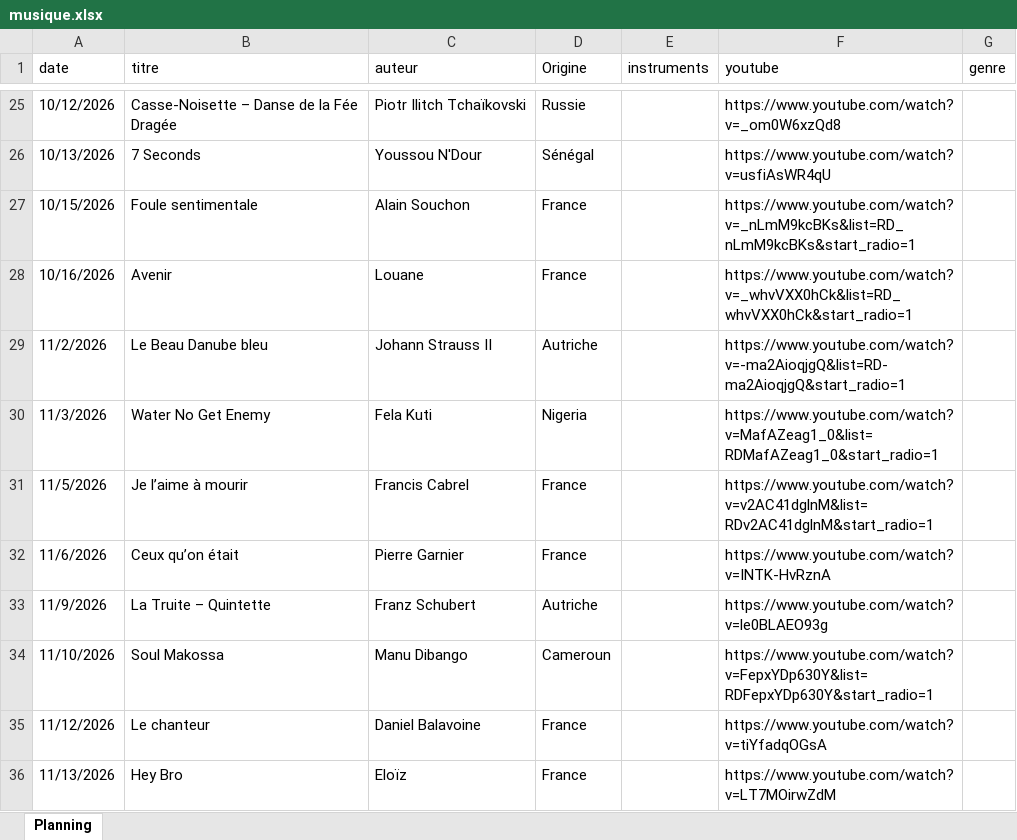
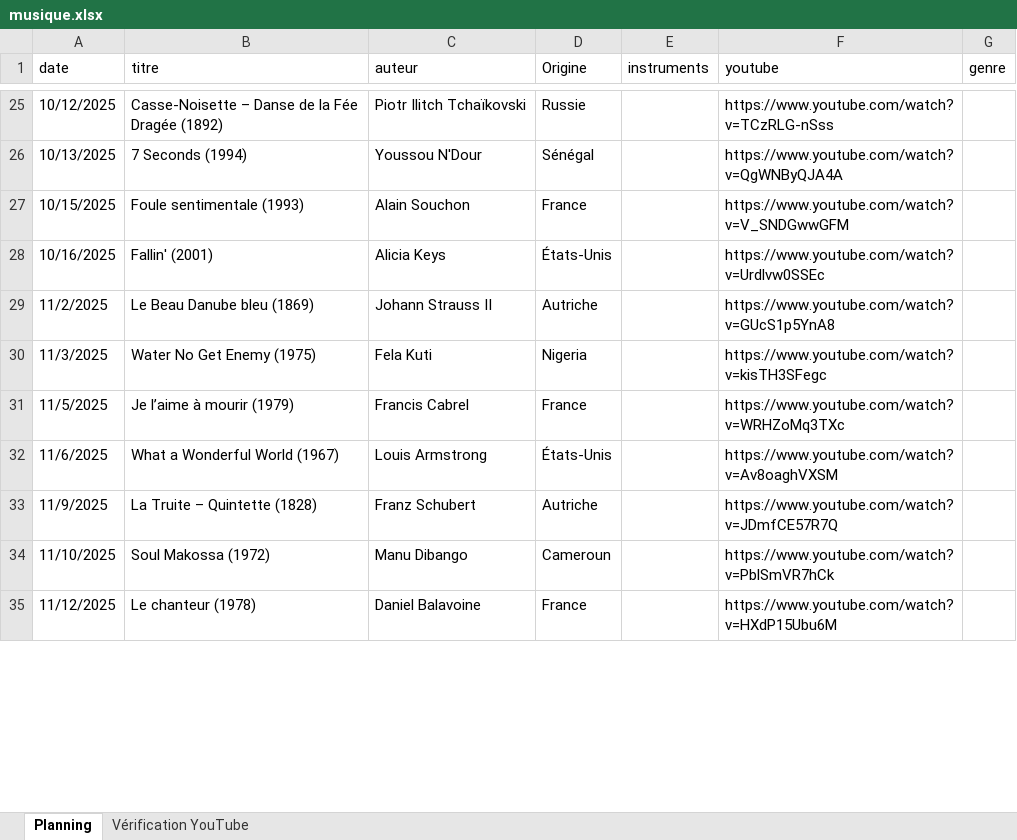
Before and after one commit to ptijim/rituel_ecoute.fr, an Excel workbook: musique.xlsx, sheet Planning, drawn as a sheet; only a part is shown, gaps mark what is left out; values as stored, in another font and other column widths than the file's, no cell formats; removed rows and columns are numbered as before the commit, all else as after; the diff covers the shown part only; the diff names each change by its address in the sheet, - before the commit and + after, or states it on an @@ line.

```diff
--- a/musique.xlsx (sheet Planning)
+++ b/musique.xlsx (sheet Planning)
+sheet tab: Vérification YouTube
-A25 (date): 10/12/2026
+A25 (date): 10/12/2025
-B25 (titre): Casse-Noisette – Danse de la Fée Dragée
+B25 (titre): Casse-Noisette – Danse de la Fée Dragée (1892)
-F25 (youtube): https://www.youtube.com/watch?v=_om0W6xzQd8
+F25 (youtube): https://www.youtube.com/watch?v=TCzRLG-nSss
-A26 (date): 10/13/2026
+A26 (date): 10/13/2025
-B26 (titre): 7 Seconds
+B26 (titre): 7 Seconds (1994)
-F26 (youtube): https://www.youtube.com/watch?v=usfiAsWR4qU
+F26 (youtube): https://www.youtube.com/watch?v=QgWNByQJA4A
-A27 (date): 10/15/2026
+A27 (date): 10/15/2025
-B27 (titre): Foule sentimentale
+B27 (titre): Foule sentimentale (1993)
-F27 (youtube): https://www.youtube.com/watch?v=_nLmM9kcBKs&list=RD_nLmM9kcBKs&start_radio=1
+F27 (youtube): https://www.youtube.com/watch?v=V_SNDGwwGFM
-row 28: 10/16/2026 | Avenir | Louane | France |  | https://www.youtube.com/watch?v=_whvVXX0hCk&list=RD_whvVXX0hCk&start_radio=1
+row 28: 10/16/2025 | Fallin' (2001) | Alicia Keys | États-Unis |  | https://www.youtube.com/watch?v=Urdlvw0SSEc
-A29 (date): 11/2/2026
+A29 (date): 11/2/2025
-B29 (titre): Le Beau Danube bleu
+B29 (titre): Le Beau Danube bleu (1869)
-F29 (youtube): https://www.youtube.com/watch?v=-ma2AioqjgQ&list=RD-ma2AioqjgQ&start_radio=1
+F29 (youtube): https://www.youtube.com/watch?v=GUcS1p5YnA8
-A30 (date): 11/3/2026
+A30 (date): 11/3/2025
-B30 (titre): Water No Get Enemy
+B30 (titre): Water No Get Enemy (1975)
-F30 (youtube): https://www.youtube.com/watch?v=MafAZeag1_0&list=RDMafAZeag1_0&start_radio=1
+F30 (youtube): https://www.youtube.com/watch?v=kisTH3SFegc
-A31 (date): 11/5/2026
+A31 (date): 11/5/2025
-B31 (titre): Je l’aime à mourir
+B31 (titre): Je l’aime à mourir (1979)
-F31 (youtube): https://www.youtube.com/watch?v=v2AC41dglnM&list=RDv2AC41dglnM&start_radio=1
+F31 (youtube): https://www.youtube.com/watch?v=WRHZoMq3TXc
-row 32: 11/6/2026 | Ceux qu’on était | Pierre Garnier | France |  | https://www.youtube.com/watch?v=INTK-HvRznA
+row 32: 11/6/2025 | What a Wonderful World (1967) | Louis Armstrong | États-Unis |  | https://www.youtube.com/watch?v=Av8oaghVXSM
-A33 (date): 11/9/2026
+A33 (date): 11/9/2025
-B33 (titre): La Truite – Quintette
+B33 (titre): La Truite – Quintette (1828)
-F33 (youtube): https://www.youtube.com/watch?v=le0BLAEO93g
+F33 (youtube): https://www.youtube.com/watch?v=JDmfCE57R7Q
-A34 (date): 11/10/2026
+A34 (date): 11/10/2025
-B34 (titre): Soul Makossa
+B34 (titre): Soul Makossa (1972)
-F34 (youtube): https://www.youtube.com/watch?v=FepxYDp630Y&list=RDFepxYDp630Y&start_radio=1
+F34 (youtube): https://www.youtube.com/watch?v=PblSmVR7hCk
-A35 (date): 11/12/2026
+A35 (date): 11/12/2025
-B35 (titre): Le chanteur
+B35 (titre): Le chanteur (1978)
-F35 (youtube): https://www.youtube.com/watch?v=tiYfadqOGsA
+F35 (youtube): https://www.youtube.com/watch?v=HXdP15Ubu6M
-row 36: 11/13/2026 | Hey Bro | Eloïz | France |  | https://www.youtube.com/watch?v=LT7MOirwZdM
```
Also changed, not shown: 12 added rows, 11 removed rows and 297 edited cells elsewhere in this sheet, cell formats.
